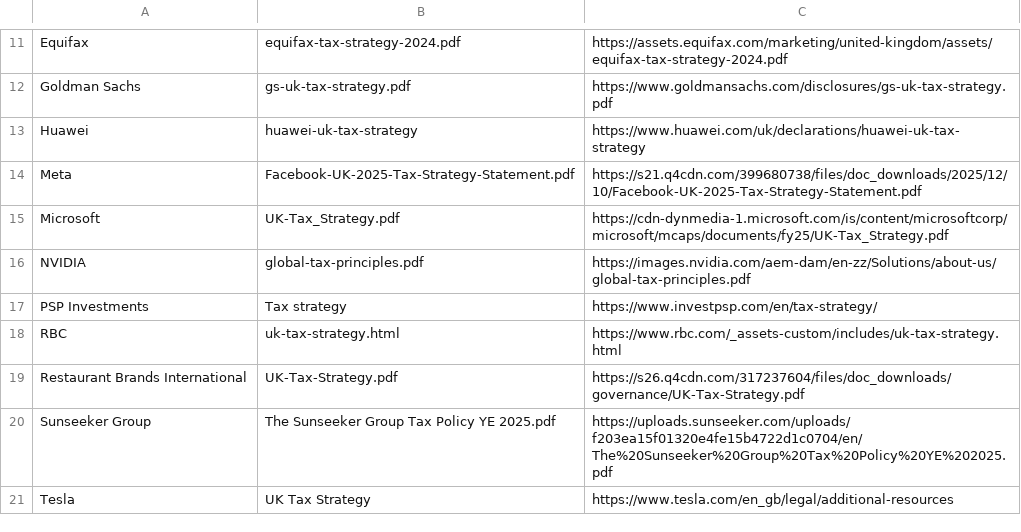
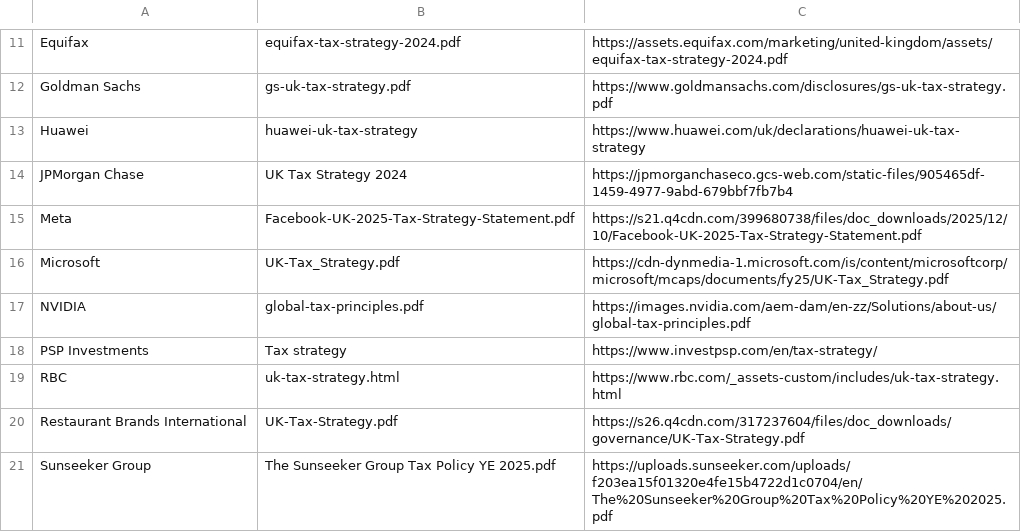
Before and after one commit to RamVasuthevan/TaxStrategyStatement, a CSV file: website/_data/tax_strategy_statement.csv, drawn as a sheet; only a part is shown, gaps mark what is left out.

```diff
--- a/website/_data/tax_strategy_statement.csv
+++ b/website/_data/tax_strategy_statement.csv
@@ -13,2 +13,3 @@ Goldman Sachs,gs-uk-tax-strategy.pdf,https://www.goldmansachs.com/disclosures/gs
 Huawei,huawei-uk-tax-strategy,https://www.huawei.com/uk/declarations/huawei-uk-tax-strategy
+JPMorgan Chase,UK Tax Strategy 2024,https://jpmorganchaseco.gcs-web.com/static-files/905465df-1459-4977-9abd-679bbf7fb7b4
 Meta,Facebook-UK-2025-Tax-Strategy-Statement.pdf,https://s21.q4cdn.com/399680738/files/doc_downloads/2025/12/10/Facebook-UK-2025-Tax-Strategy-Statement.pdf
@@ -20,2 +21 @@ Restaurant Brands International,UK-Tax-Strategy.pdf,https://s26.q4cdn.com/317237
 Sunseeker Group,The Sunseeker Group Tax Policy YE 2025.pdf,https://uploads.sunseeker.com/uploads/f203ea15f01320e4fe15b4722d1c0704/en/The%20Sunseeker%20Group%20Tax%20Policy%20YE%202025.pdf
-Tesla,UK Tax Strategy,https://www.tesla.com/en_gb/legal/additional-resources
```
